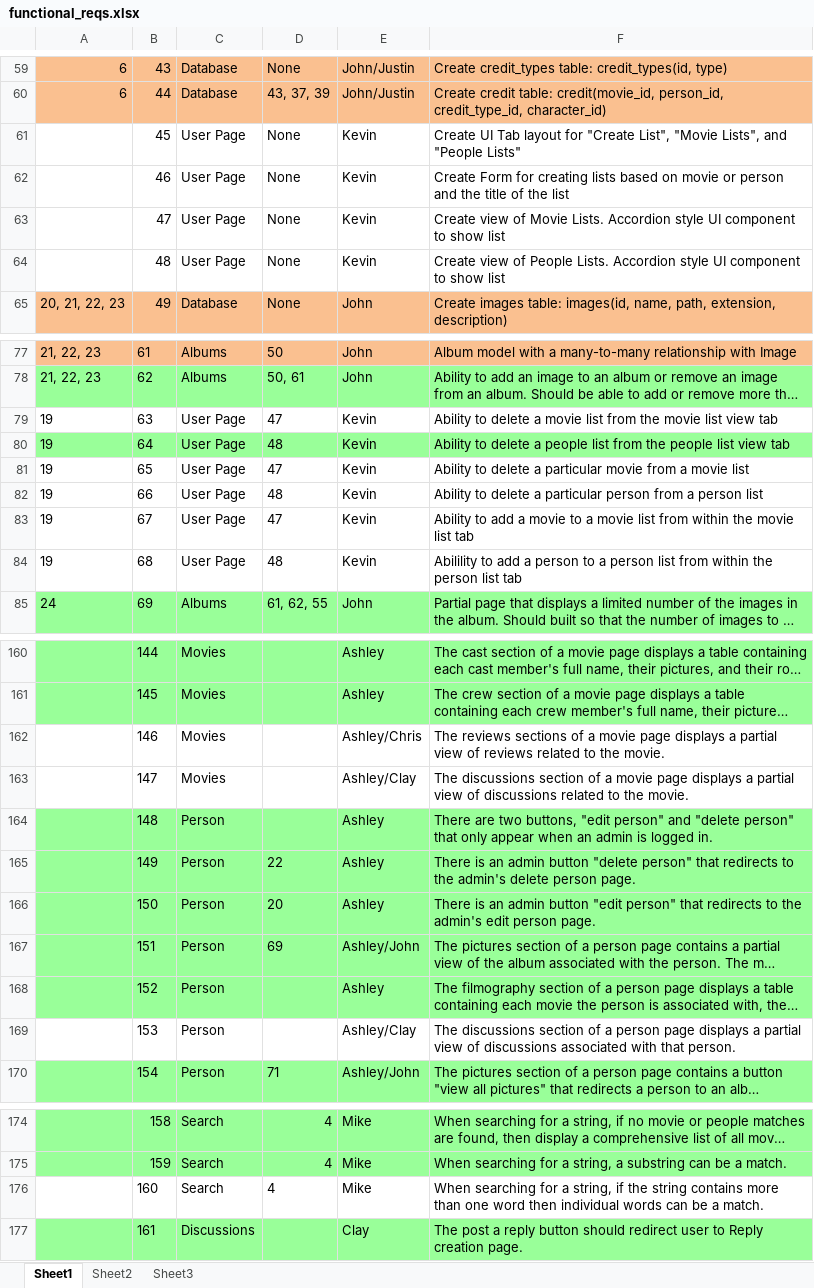
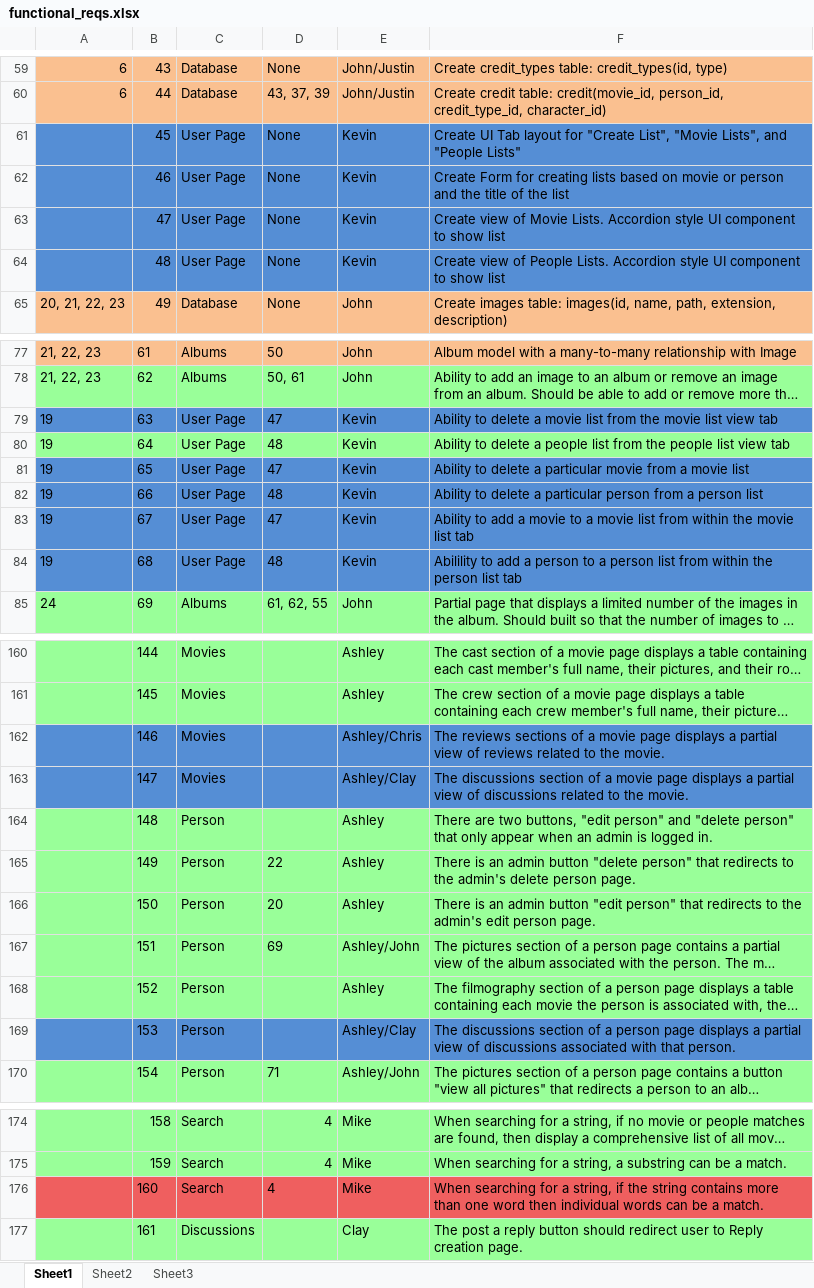
Before and after one commit to jlug331221/MovieDbPublic, an Excel workbook: functional_reqs.xlsx, sheet Sheet1, drawn as a sheet; only a part is shown, gaps mark what is left out; long unchanged cells end in …; values as stored, in another font and other column widths than the file's, no borders; the diff covers the shown part only; the diff names each change by its address in the sheet, - before the commit and + after, or states it on an @@ line.

```diff
--- a/functional_reqs.xlsx (sheet Sheet1)
+++ b/functional_reqs.xlsx (sheet Sheet1)
-A61:F64 fill: none
+A61:F64 fill: #558ED5
-A79:F79 fill: none
+A79:F79 fill: #558ED5
-A81:F84 fill: none
+A81:F84 fill: #558ED5
-A162:F163 fill: none
+A162:F163 fill: #558ED5
-A169:F169 fill: none
+A169:F169 fill: #558ED5
-A176:F176 fill: none
+A176:F176 fill: #EF5F5F
```
Also changed, not shown: cell formats elsewhere in this sheet.
